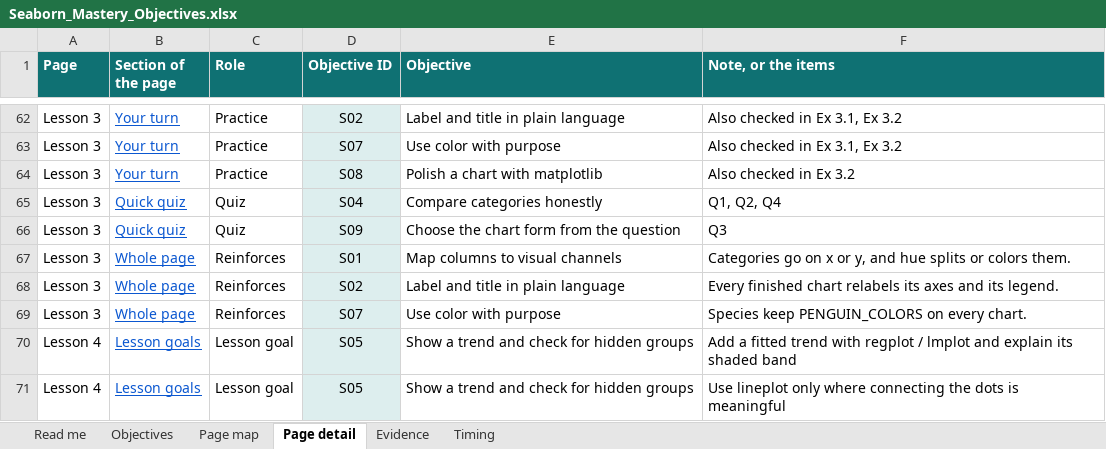
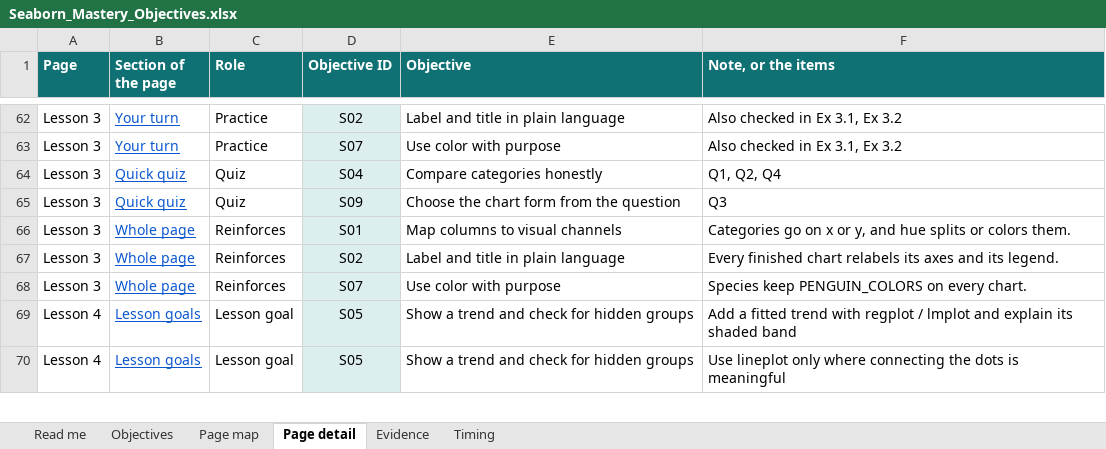
Before and after one commit to acatlin/seaborn-penguins, an Excel workbook: instructor/Seaborn_Mastery_Objectives.xlsx, sheet Page detail, drawn as a sheet; only a part is shown, gaps mark what is left out; values as stored, in another font and other column widths than the file's, no borders; table styles not drawn; the diff names each change by its address in the sheet, - before the commit and + after, or states it on an @@ line.

```diff
--- a/instructor/Seaborn_Mastery_Objectives.xlsx (sheet Page detail)
+++ b/instructor/Seaborn_Mastery_Objectives.xlsx (sheet Page detail)
-row 64: Lesson 3 | Your turn | Practice | S08 | Polish a chart with matplotlib | Also checked in Ex 3.2
```
Also changed, not shown: sheet Read me, sheet Objectives, sheet Evidence, sheet Page map, 17 other files.
